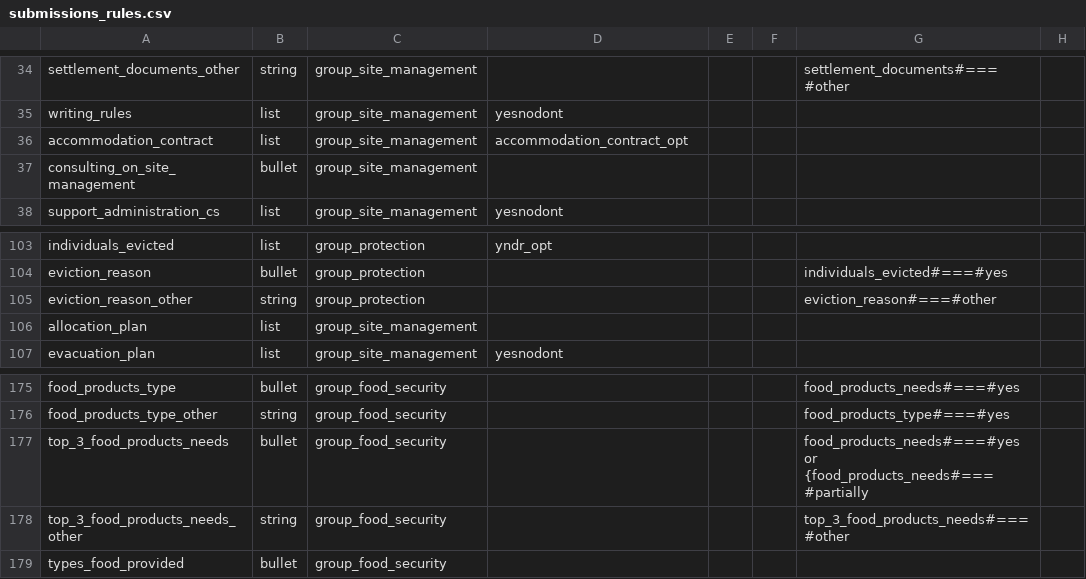
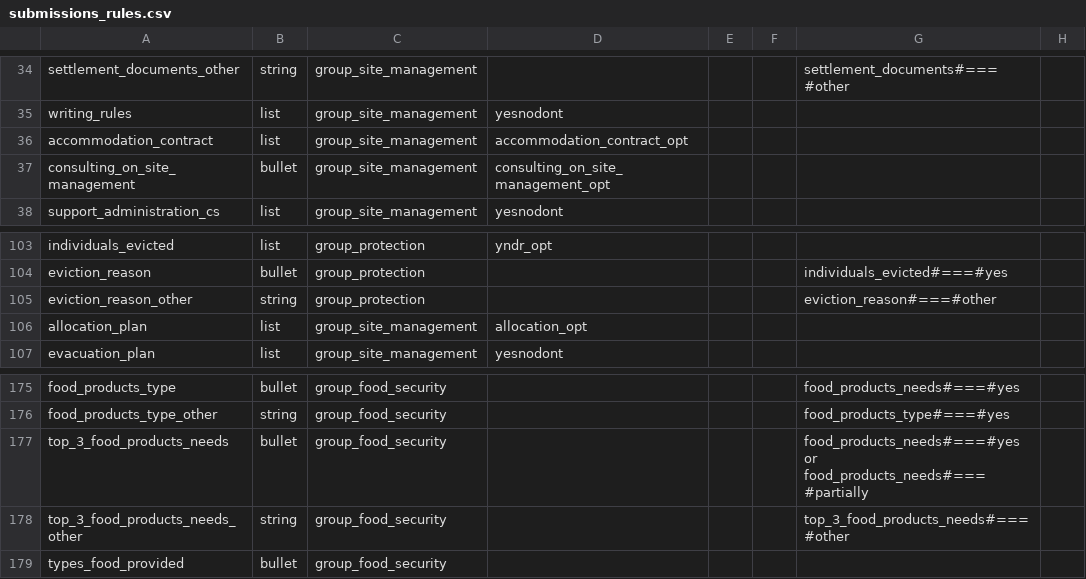
Before and after one commit to CartONG/opsmap-datasets, a CSV file: ukraine_gitlab/FDF/submissions_rules.csv, drawn as a sheet; only a part is shown, gaps mark what is left out; the diff names each change by its address in the sheet, - before the commit and + after, or states it on an @@ line.

Commit message:
Update submissions_rules.csv

```diff
--- a/ukraine_gitlab/FDF/submissions_rules.csv
+++ b/ukraine_gitlab/FDF/submissions_rules.csv
-D37: (empty)
+D37: consulting_on_site_management_opt
-D106: (empty)
+D106: allocation_opt
-G177: food_products_needs#===#yes or {food_products_needs#===#partially
+G177: food_products_needs#===#yes or food_products_needs#===#partially
```
